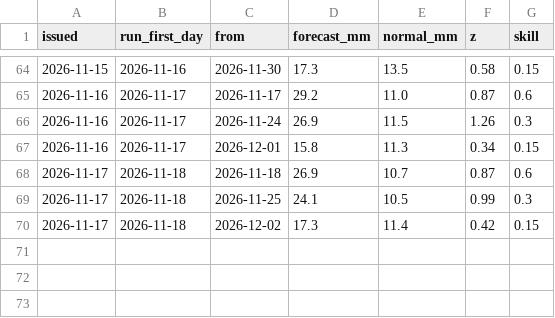
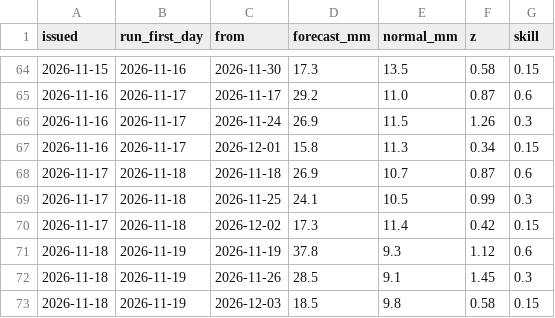
Before and after one commit to robertdoanesolomon/Flag_Predictor, a CSV file: data/termly/ec46_log.csv, drawn as a sheet; only a part is shown, gaps mark what is left out.

```diff
--- a/data/termly/ec46_log.csv
+++ b/data/termly/ec46_log.csv
@@ -70 +70,4 @@ issued,run_first_day,from,forecast_mm,normal_mm,z,skill
 2026-11-17,2026-11-18,2026-12-02,17.3,11.4,0.42,0.15
+2026-11-18,2026-11-19,2026-11-19,37.8,9.3,1.12,0.6
+2026-11-18,2026-11-19,2026-11-26,28.5,9.1,1.45,0.3
+2026-11-18,2026-11-19,2026-12-03,18.5,9.8,0.58,0.15
```
Also changed, not shown: data/termly/outlook_history.csv, 2 other files.
